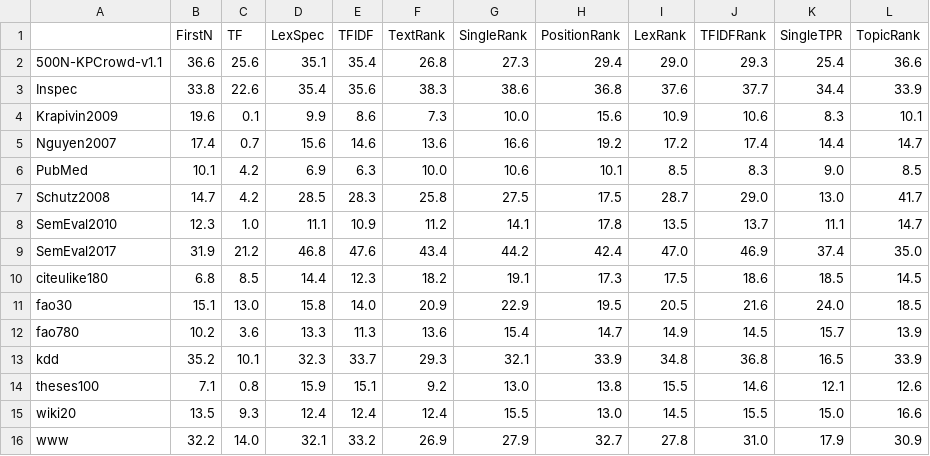
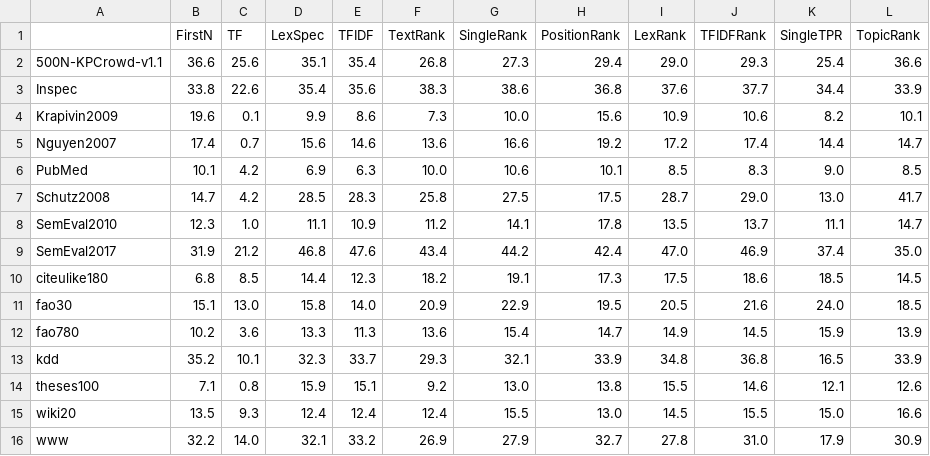
Before and after one commit to asahi417/kex, a CSV file: benchmark/result.10.precision.fixed.csv, drawn as a sheet.

```diff
--- a/benchmark/result.10.precision.fixed.csv
+++ b/benchmark/result.10.precision.fixed.csv
@@ -3,3 +3,3 @@
 Inspec,33.8,22.6,35.4,35.6,38.3,38.6,36.8,37.6,37.7,34.4,33.9
-Krapivin2009,19.6,0.1,9.9,8.6,7.3,10.0,15.6,10.9,10.6,8.3,10.1
+Krapivin2009,19.6,0.1,9.9,8.6,7.3,10.0,15.6,10.9,10.6,8.2,10.1
 Nguyen2007,17.4,0.7,15.6,14.6,13.6,16.6,19.2,17.2,17.4,14.4,14.7
@@ -11,3 +11,3 @@ citeulike180,6.8,8.5,14.4,12.3,18.2,19.1,17.3,17.5,18.6,18.5,14.5
 fao30,15.1,13.0,15.8,14.0,20.9,22.9,19.5,20.5,21.6,24.0,18.5
-fao780,10.2,3.6,13.3,11.3,13.6,15.4,14.7,14.9,14.5,15.7,13.9
+fao780,10.2,3.6,13.3,11.3,13.6,15.4,14.7,14.9,14.5,15.9,13.9
 kdd,35.2,10.1,32.3,33.7,29.3,32.1,33.9,34.8,36.8,16.5,33.9
```
Also changed, not shown: benchmark/agreement_all.csv, benchmark/result.10.f1.fixed.csv, 55 other files.
